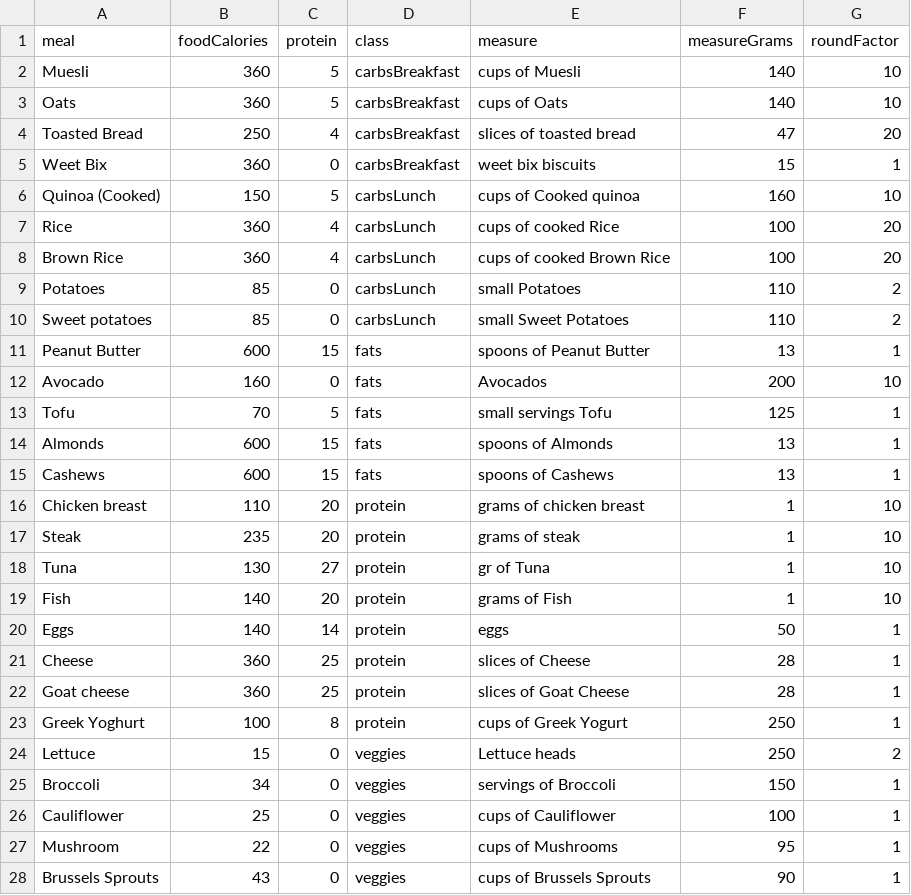
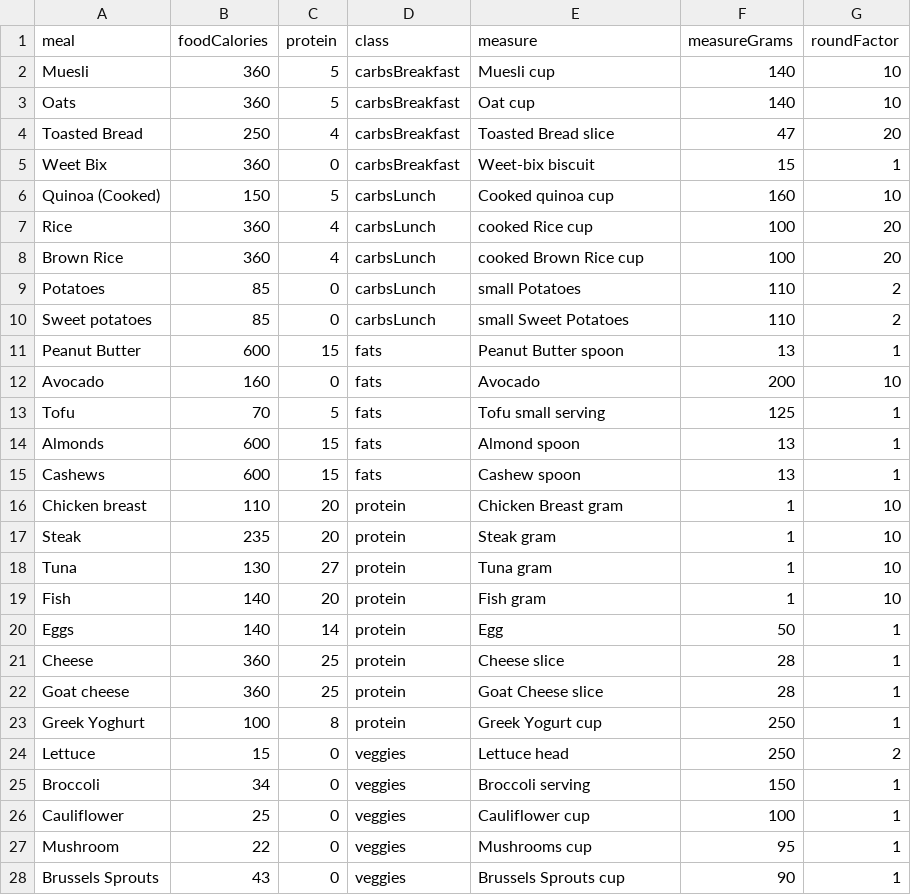
Before and after one commit to Hachondeoro/fitness-playground, a CSV file: src/components/main/conversion.csv, drawn as a sheet; only a part is shown; the diff covers the shown part only.

```diff
--- a/src/components/main/conversion.csv
+++ b/src/components/main/conversion.csv
@@ -1,28 +1,28 @@
 meal             ,foodCalories ,protein ,class          ,measure                   ,measureGrams ,roundFactor
-Muesli           ,360          ,5       ,carbsBreakfast ,cups of Muesli            ,140          ,10
-Oats             ,360          ,5       ,carbsBreakfast ,cups of Oats              ,140          ,10
-Toasted Bread    ,250          ,4       ,carbsBreakfast ,slices of toasted bread   ,47           ,20
-Weet Bix         ,360          ,0       ,carbsBreakfast ,weet bix biscuits         ,15           ,1
-Quinoa (Cooked)  ,150          ,5       ,carbsLunch     ,cups of Cooked quinoa     ,160          ,10
-Rice             ,360          ,4       ,carbsLunch     ,cups of cooked Rice       ,100          ,20
-Brown Rice       ,360          ,4       ,carbsLunch     ,cups of cooked Brown Rice ,100          ,20
+Muesli           ,360          ,5       ,carbsBreakfast ,Muesli cup           ,140          ,10
+Oats             ,360          ,5       ,carbsBreakfast ,Oat cup              ,140          ,10
+Toasted Bread    ,250          ,4       ,carbsBreakfast ,Toasted Bread slice  ,47           ,20
+Weet Bix         ,360          ,0       ,carbsBreakfast ,Weet-bix biscuit         ,15           ,1
+Quinoa (Cooked)  ,150          ,5       ,carbsLunch     ,Cooked quinoa cup    ,160          ,10
+Rice             ,360          ,4       ,carbsLunch     ,cooked Rice cup      ,100          ,20
+Brown Rice       ,360          ,4       ,carbsLunch     ,cooked Brown Rice cup ,100          ,20
 Potatoes         ,85           ,0       ,carbsLunch     ,small Potatoes            ,110          ,2
 Sweet potatoes   ,85           ,0       ,carbsLunch     ,small Sweet Potatoes      ,110          ,2
-Peanut Butter    ,600          ,15      ,fats           ,spoons of Peanut Butter   ,13           ,1
-Avocado          ,160          ,0       ,fats           ,Avocados                  ,200          ,10
-Tofu             ,70           ,5       ,fats           ,small servings Tofu       ,125          ,1
-Almonds          ,600          ,15      ,fats           ,spoons of Almonds         ,13           ,1
-Cashews          ,600          ,15      ,fats           ,spoons of Cashews         ,13           ,1
-Chicken breast   ,110          ,20      ,protein        ,grams of chicken breast   ,1            ,10
-Steak            ,235          ,20      ,protein        ,grams of steak            ,1            ,10
-Tuna             ,130          ,27      ,protein        ,gr of Tuna                ,1            ,10
-Fish             ,140          ,20      ,protein        ,grams of Fish             ,1            ,10
-Eggs             ,140          ,14      ,protein        ,eggs                      ,50           ,1
-Cheese           ,360          ,25      ,protein        ,slices of Cheese          ,28           ,1
-Goat cheese      ,360          ,25      ,protein        ,slices of Goat Cheese     ,28           ,1
-Greek Yoghurt    ,100          ,8       ,protein        ,cups of Greek Yogurt      ,250          ,1
-Lettuce          ,15           ,0       ,veggies        ,Lettuce heads             ,250          ,2
-Broccoli         ,34           ,0       ,veggies        ,servings of Broccoli      ,150          ,1
-Cauliflower      ,25           ,0       ,veggies        ,cups of Cauliflower       ,100          ,1
-Mushroom         ,22           ,0       ,veggies        ,cups of Mushrooms         ,95           ,1
-Brussels Sprouts ,43           ,0       ,veggies        ,cups of Brussels Sprouts  ,90           ,1
+Peanut Butter    ,600          ,15      ,fats           ,Peanut Butter spoon  ,13           ,1
+Avocado          ,160          ,0       ,fats           ,Avocado                  ,200          ,10
+Tofu             ,70           ,5       ,fats           ,Tofu small serving       ,125          ,1
+Almonds          ,600          ,15      ,fats           ,Almond spoon         ,13           ,1
+Cashews          ,600          ,15      ,fats           ,Cashew spoon        ,13           ,1
+Chicken breast   ,110          ,20      ,protein        ,Chicken Breast gram   ,1            ,10
+Steak            ,235          ,20      ,protein        ,Steak gram            ,1            ,10
+Tuna             ,130          ,27      ,protein        ,Tuna gram                ,1            ,10
+Fish             ,140          ,20      ,protein        ,Fish gram             ,1            ,10
+Eggs             ,140          ,14      ,protein        ,Egg                      ,50           ,1
+Cheese           ,360          ,25      ,protein        ,Cheese slice         ,28           ,1
+Goat cheese      ,360          ,25      ,protein        ,Goat Cheese slice    ,28           ,1
+Greek Yoghurt    ,100          ,8       ,protein        ,Greek Yogurt cup     ,250          ,1
+Lettuce          ,15           ,0       ,veggies        ,Lettuce head             ,250          ,2
+Broccoli         ,34           ,0       ,veggies        ,Broccoli serving      ,150          ,1
+Cauliflower      ,25           ,0       ,veggies        ,Cauliflower cup       ,100          ,1
+Mushroom         ,22           ,0       ,veggies        ,Mushrooms cup         ,95           ,1
+Brussels Sprouts ,43           ,0       ,veggies        ,Brussels Sprouts cup  ,90           ,1
```
Also changed, not shown: 7 edited cells elsewhere in this file, 15 other files.
